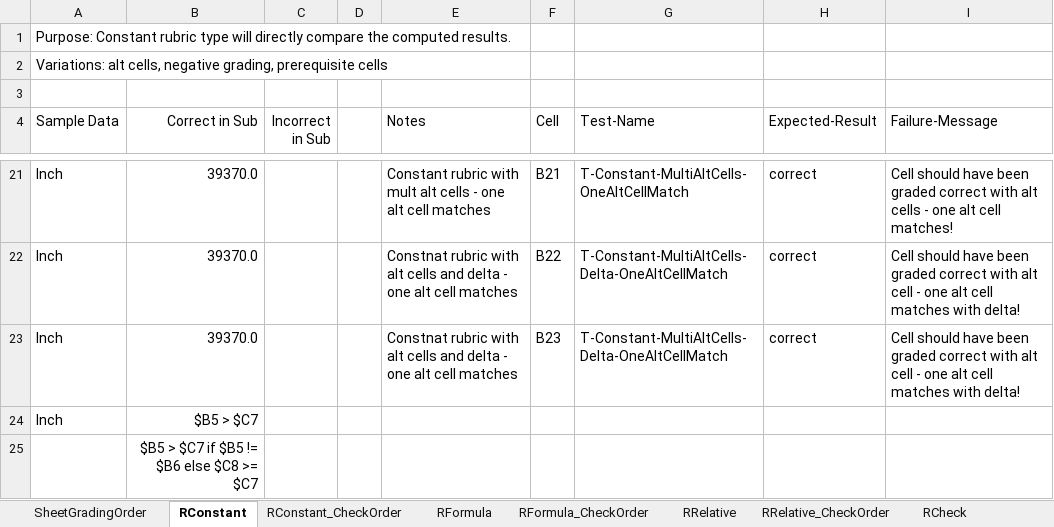
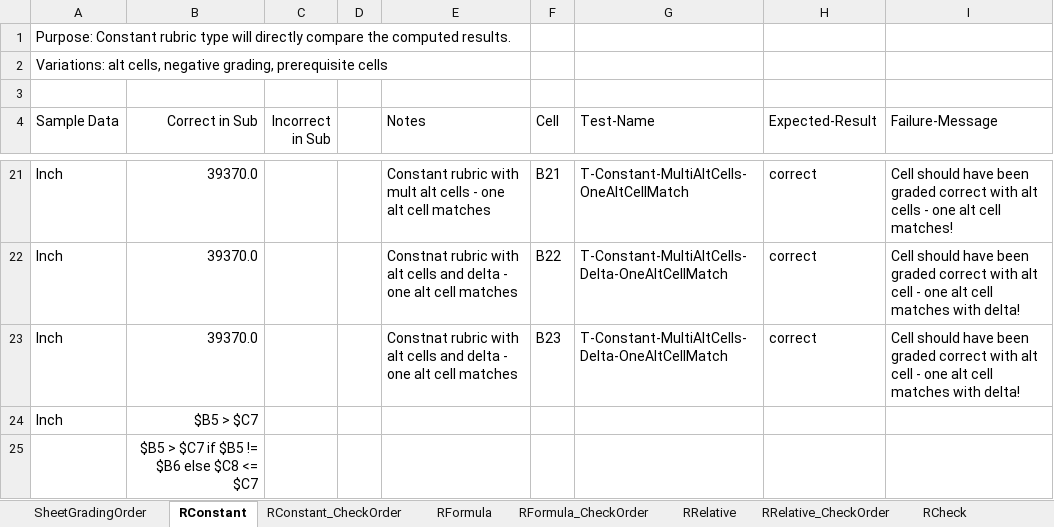
Before and after one commit to cmusv/pysheetgrader-core, an Excel workbook: excel/TestModeKey.xlsx, sheet RConstant, drawn as a sheet; only a part is shown, gaps mark what is left out; values as stored, in another font and other column widths than the file's, no borders; the diff names each change by its address in the sheet, - before the commit and + after, or states it on an @@ line.

```diff
--- a/excel/TestModeKey.xlsx (sheet RConstant)
+++ b/excel/TestModeKey.xlsx (sheet RConstant)
-B25 (Correct in Sub): $B5 > $C7 if $B5 != $B6 else $C8 >= $C7
+B25 (Correct in Sub): $B5 > $C7 if $B5 != $B6 else $C8 <= $C7
```
Also changed, not shown: sheet RConstant_CheckOrder, 2 other files.
